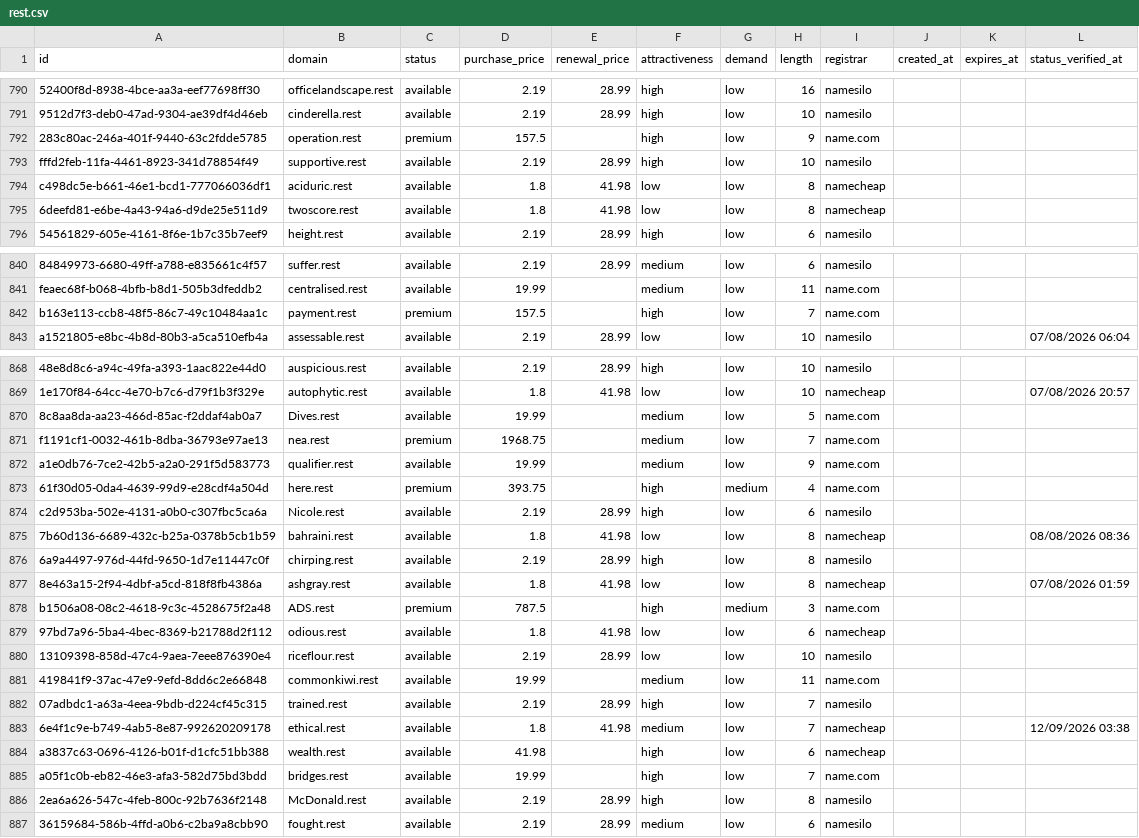
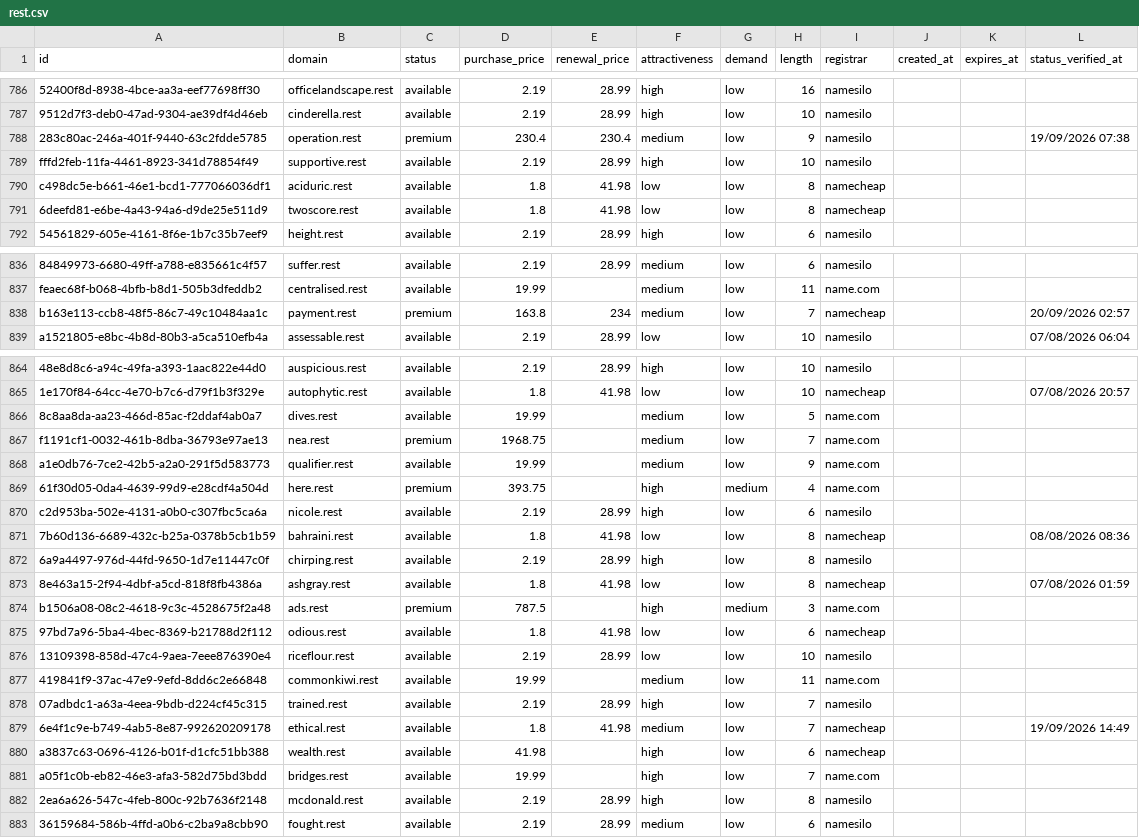
Before and after one commit to UniqueDomains/rest-oneword-domains, a CSV file: rest.csv, drawn as a sheet; only a part is shown, gaps mark what is left out; addresses are those after the commit; the diff covers the shown part only; the diff names each change by its address in the sheet, - before the commit and + after, or states it on an @@ line.

Commit message:
Domains update

```diff
--- a/rest.csv
+++ b/rest.csv
-D788 (purchase_price): 157.5
+D788 (purchase_price): 230.4
-E788 (renewal_price): (empty)
+E788 (renewal_price): 230.4
-F788 (attractiveness): high
+F788 (attractiveness): medium
-I788 (registrar): name.com
+I788 (registrar): namesilo
-L788 (status_verified_at): (empty)
+L788 (status_verified_at): 19/09/2026 07:38
-D838 (purchase_price): 157.5
+D838 (purchase_price): 163.8
-E838 (renewal_price): (empty)
+E838 (renewal_price): 234
-F838 (attractiveness): high
+F838 (attractiveness): medium
-I838 (registrar): name.com
+I838 (registrar): namecheap
-L838 (status_verified_at): (empty)
+L838 (status_verified_at): 20/09/2026 02:57
-B866 (domain): Dives.rest
+B866 (domain): dives.rest
-B870 (domain): Nicole.rest
+B870 (domain): nicole.rest
-B874 (domain): ADS.rest
+B874 (domain): ads.rest
-L879 (status_verified_at): 12/09/2026 03:38
+L879 (status_verified_at): 19/09/2026 14:49
-B882 (domain): McDonald.rest
+B882 (domain): mcdonald.rest
```
Also changed, not shown: 4 added rows, 4 removed rows and 67 edited cells elsewhere in this file, 4 other files.
